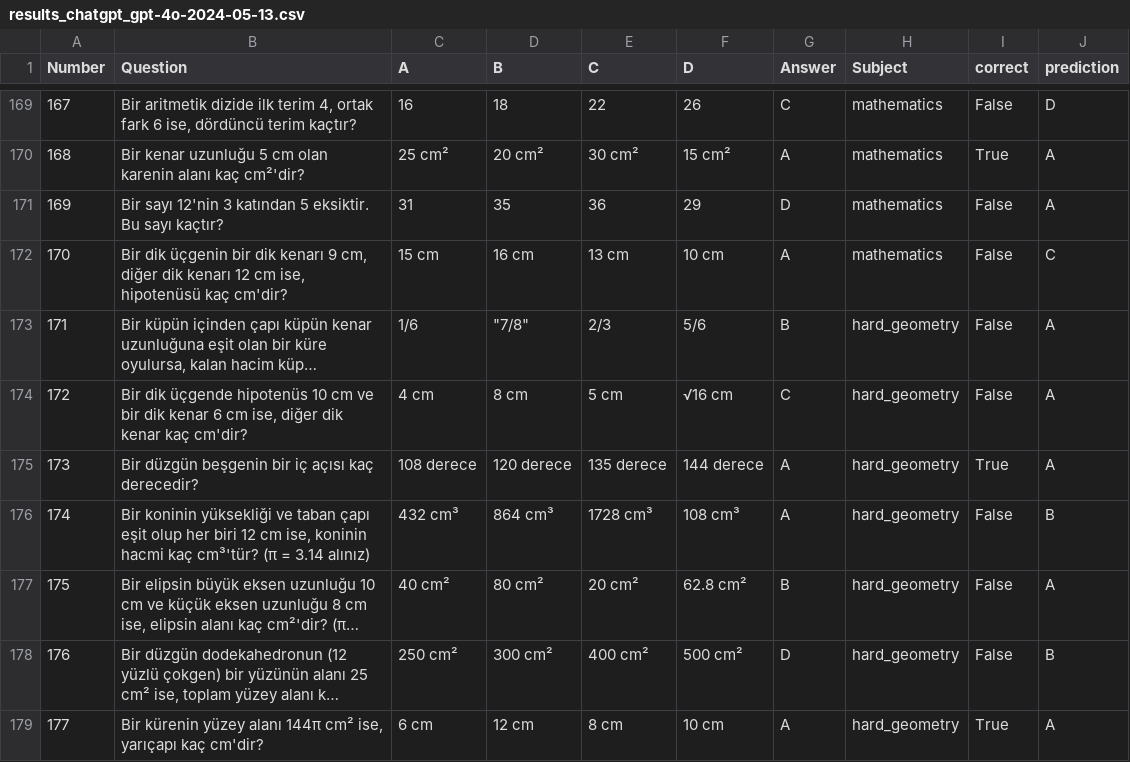
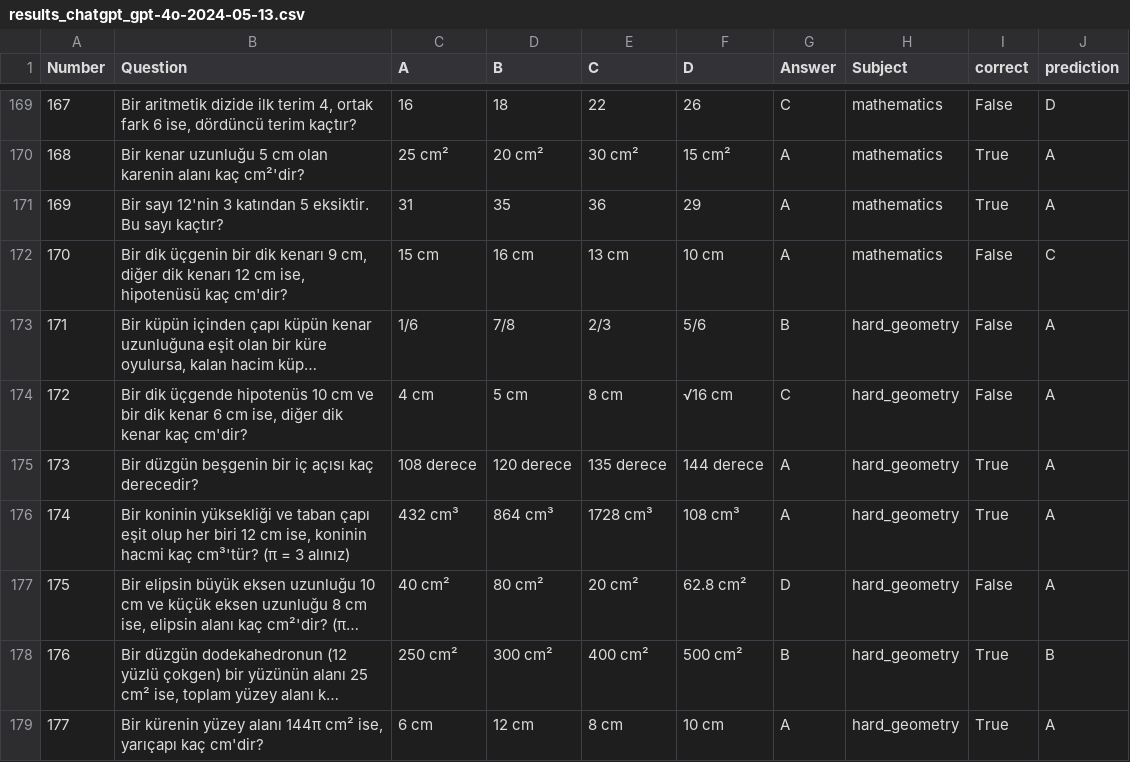
Before and after one commit to Plyraa/bilge_llm_benchmark, a CSV file: results/results_chatgpt_gpt-4o-2024-05-13.csv, drawn as a sheet; only a part is shown, gaps mark what is left out; long unchanged cells end in …; the diff covers the shown part only; the diff names each change by its address in the sheet, - before the commit and + after, or states it on an @@ line.

```diff
--- a/results/results_chatgpt_gpt-4o-2024-05-13.csv
+++ b/results/results_chatgpt_gpt-4o-2024-05-13.csv
-G171 (Answer): D
+G171 (Answer): A
-I171 (correct): False
+I171 (correct): True
-D173 (B): "7/8"
+D173 (B): 7/8
-D174 (B): 8 cm
+D174 (B): 5 cm
-E174 (C): 5 cm
+E174 (C): 8 cm
-B176 (Question): …(π = 3.14 alınız)
+B176 (Question): …(π = 3 alınız)
-I176 (correct): False
+I176 (correct): True
-J176 (prediction): B
+J176 (prediction): A
-G177 (Answer): B
+G177 (Answer): D
-G178 (Answer): D
+G178 (Answer): B
-I178 (correct): False
+I178 (correct): True
```
Also changed, not shown: 44 edited cells elsewhere in this file, results/results_chatgpt_gpt-4-turbo-2024-04-09.csv, 1 other file.
